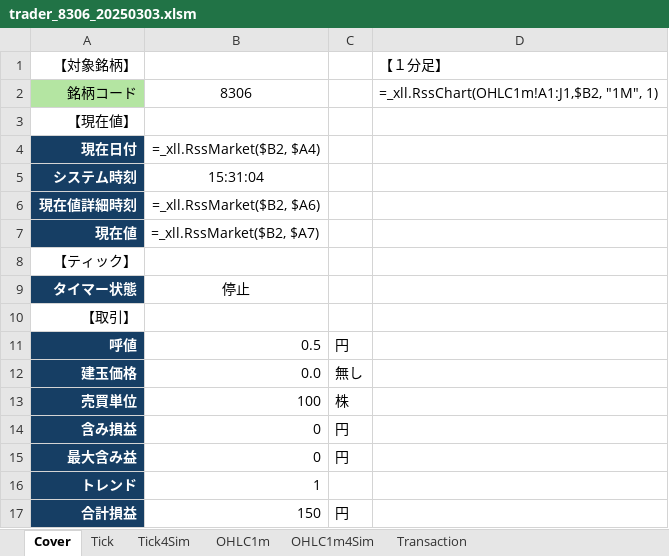
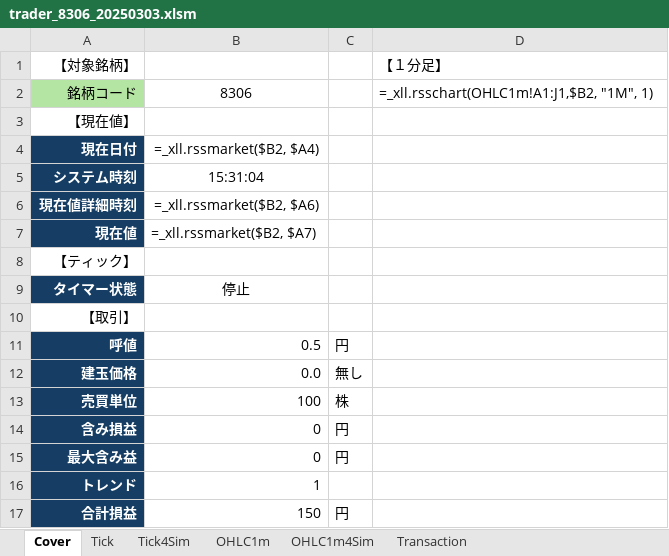
Before and after one commit to bitwalk123/day_trade_simulator, an Excel workbook: excel/trader_8306_20250303.xlsm, sheet Cover, drawn as a sheet; values as stored, in another font and other column widths than the file's, no borders; formulas are shown in place of their values; charts and pictures not drawn; the diff names each change by its address in the sheet, - before the commit and + after, or states it on an @@ line.

```diff
--- a/excel/trader_8306_20250303.xlsm (sheet Cover)
+++ b/excel/trader_8306_20250303.xlsm (sheet Cover)
-D2: =_xll.RssChart(OHLC1m!A1:J1,$B2, "1M", 1)
+D2: =_xll.rsschart(OHLC1m!A1:J1,$B2, "1M", 1)
-B4: =_xll.RssMarket($B2, $A4)
+B4: =_xll.rssmarket($B2, $A4)
-B6: =_xll.RssMarket($B2, $A6)
+B6: =_xll.rssmarket($B2, $A6)
-B7: =_xll.RssMarket($B2, $A7)
+B7: =_xll.rssmarket($B2, $A7)
```
Also changed, not shown: charts or pictures, 6 other files.
